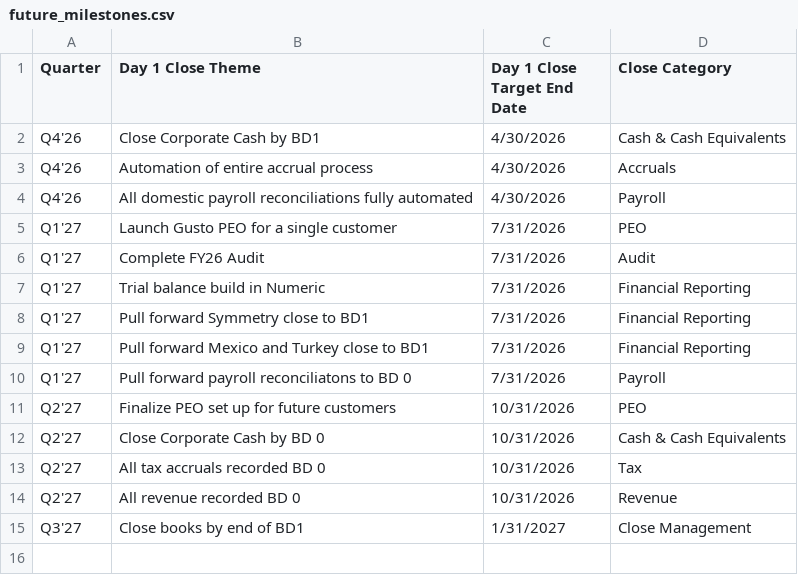
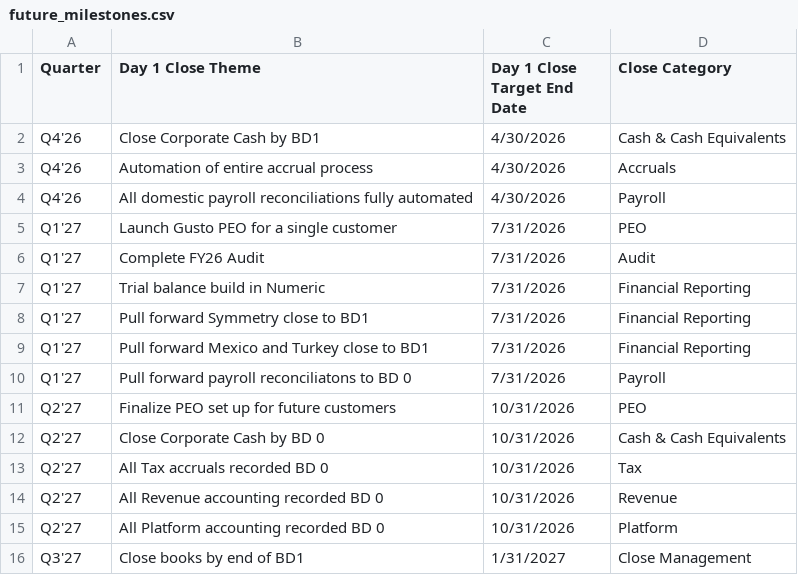
Before and after one commit to rrusso33/Day-1-Close-Roadmap-, a CSV file: future_milestones.csv, drawn as a sheet.

Commit message:
Update roadmap data - Wed 11/19/2025 12:20:00.52

```diff
--- a/future_milestones.csv
+++ b/future_milestones.csv
@@ -12,4 +12,5 @@ Q2'27,Finalize PEO set up for future customers,10/31/2026,PEO
 Q2'27,Close Corporate Cash by BD 0,10/31/2026,Cash & Cash Equivalents
-Q2'27,All tax accruals recorded BD 0,10/31/2026,Tax
-Q2'27,All revenue recorded BD 0,10/31/2026,Revenue
+Q2'27,All Tax accruals recorded BD 0,10/31/2026,Tax
+Q2'27,All Revenue accounting recorded BD 0,10/31/2026,Revenue
+Q2'27,All Platform accounting recorded BD 0,10/31/2026,Platform
 Q3'27,Close books by end of BD1,1/31/2027,Close Management
```
